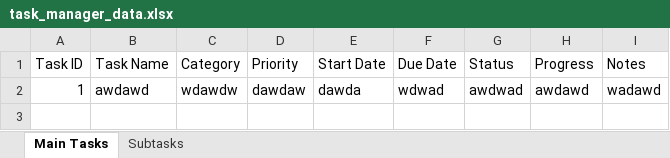
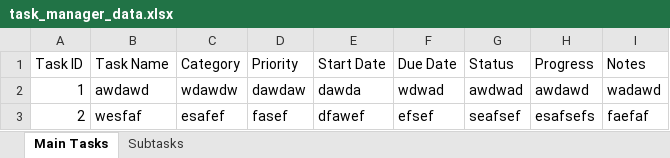
Before and after one commit to syahmisade/intialMLC, an Excel workbook: task_manager_data.xlsx, sheet Main Tasks, drawn as a sheet; values as stored, in another font and other column widths than the file's, no borders; the diff names each change by its address in the sheet, - before the commit and + after, or states it on an @@ line.

Commit message:
Updating files and adding task_model.py and excel_handling.py

```diff
--- a/task_manager_data.xlsx (sheet Main Tasks)
+++ b/task_manager_data.xlsx (sheet Main Tasks)
+row 3: 2 | wesfaf | esafef | fasef | dfawef | efsef | seafsef | esafsefs | faefaf
```
Also changed, not shown: sheet Subtasks, 7 other files.
